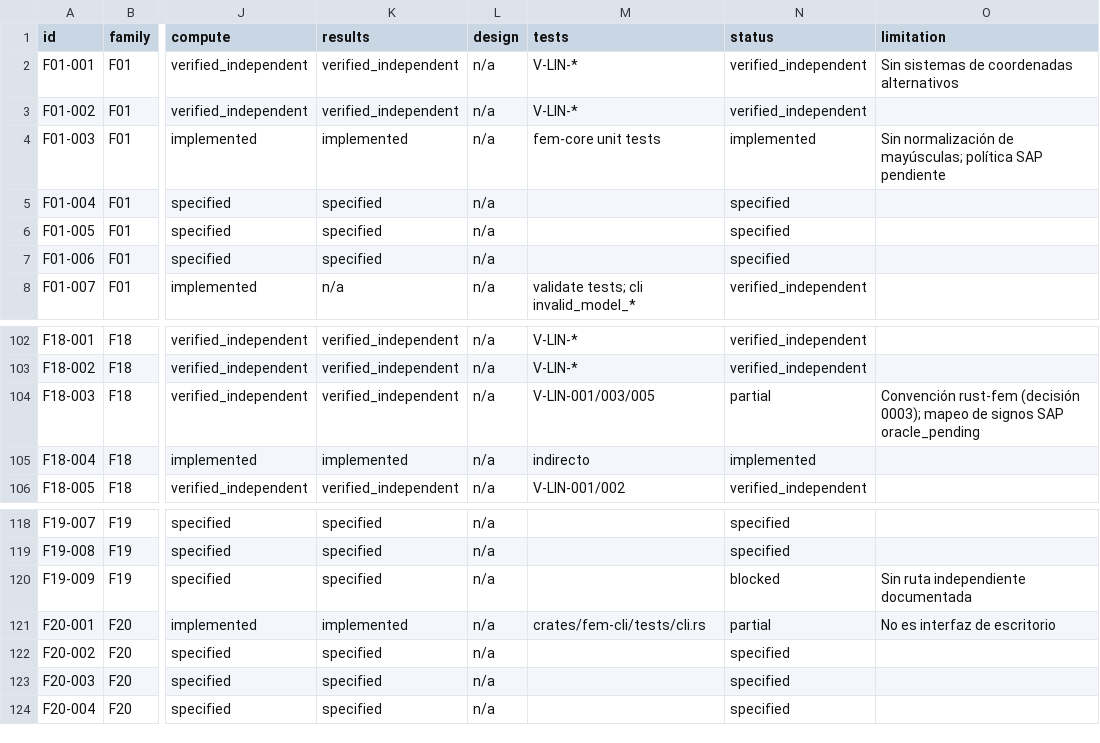
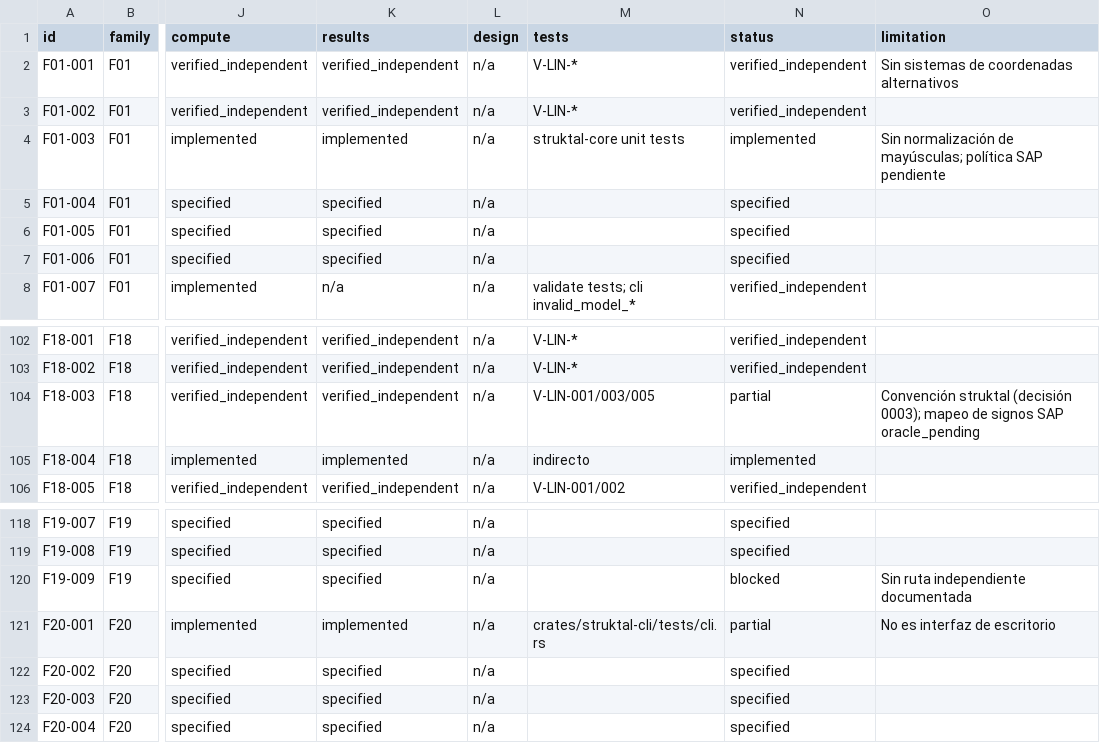
Before and after one commit to marcel1983/struktal, a CSV file: spec/features.csv, drawn as a sheet; only a part is shown, gaps mark what is left out; the diff names each change by its address in the sheet, - before the commit and + after, or states it on an @@ line.

```diff
--- a/spec/features.csv
+++ b/spec/features.csv
-M4 (tests): fem-core unit tests
+M4 (tests): struktal-core unit tests
-O104 (limitation): Convención rust-fem (decisión 0003);…
+O104 (limitation): Convención struktal (decisión 0003);…
-M121 (tests): crates/fem-cli/tests/cli.rs
+M121 (tests): crates/struktal-cli/tests/cli.rs
```
Also changed, not shown: spec/api-coverage.csv, 43 other files.
